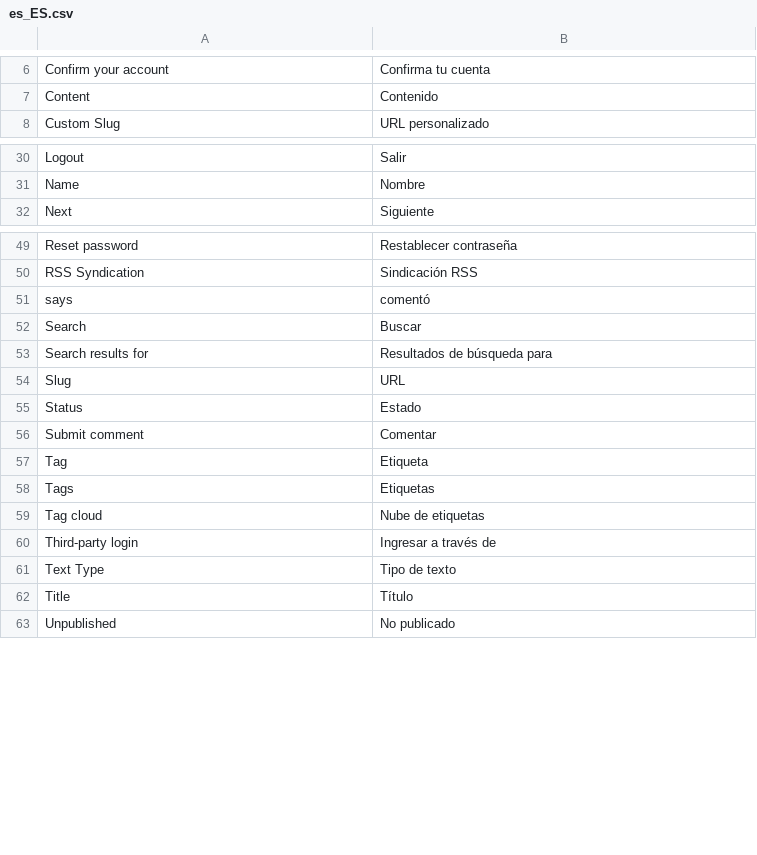
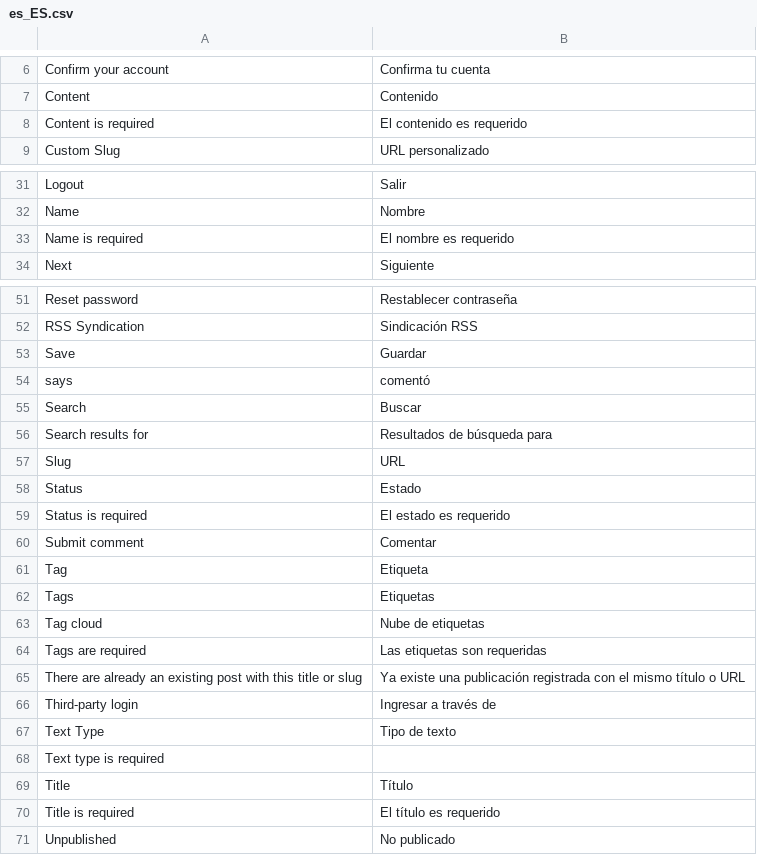
Before and after one commit to puentesarrin/selene, a CSV file: translations/es_ES.csv, drawn as a sheet; only a part is shown, gaps mark what is left out.

Commit message:
Improving NewPostHandler #17

```diff
--- a/translations/es_ES.csv
+++ b/translations/es_ES.csv
@@ -7,2 +7,3 @@ Confirm your account, Confirma tu cuenta
 Content, Contenido
+Content is required, El contenido es requerido
 Custom Slug, URL personalizado
@@ -31,2 +32,3 @@ Logout, Salir
 Name, Nombre
+Name is required, El nombre es requerido
 Next, Siguiente
@@ -50,2 +52,3 @@ Reset password, Restablecer contraseña
 RSS Syndication, Sindicación RSS
+Save, Guardar
 says, comentó
@@ -55,2 +58,3 @@ Slug, URL
 Status, Estado
+Status is required, El estado es requerido
 Submit comment, Comentar
@@ -59,5 +63,9 @@ Tags, Etiquetas
 Tag cloud, Nube de etiquetas
+Tags are required, Las etiquetas son requeridas
+There are already an existing post with this title or slug, Ya existe una publicación registrada con el mismo título o URL
 Third-party login, Ingresar a través de
 Text Type, Tipo de texto
+Text type is required
 Title, Título
+Title is required, El título es requerido
 Unpublished, No publicado
```
Also changed, not shown: 6 other files.
